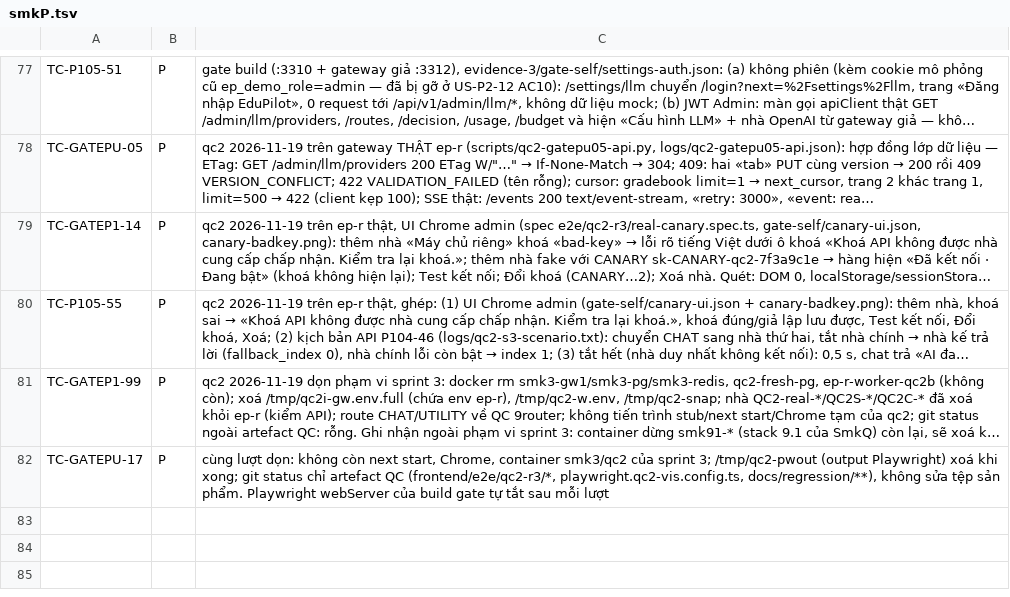
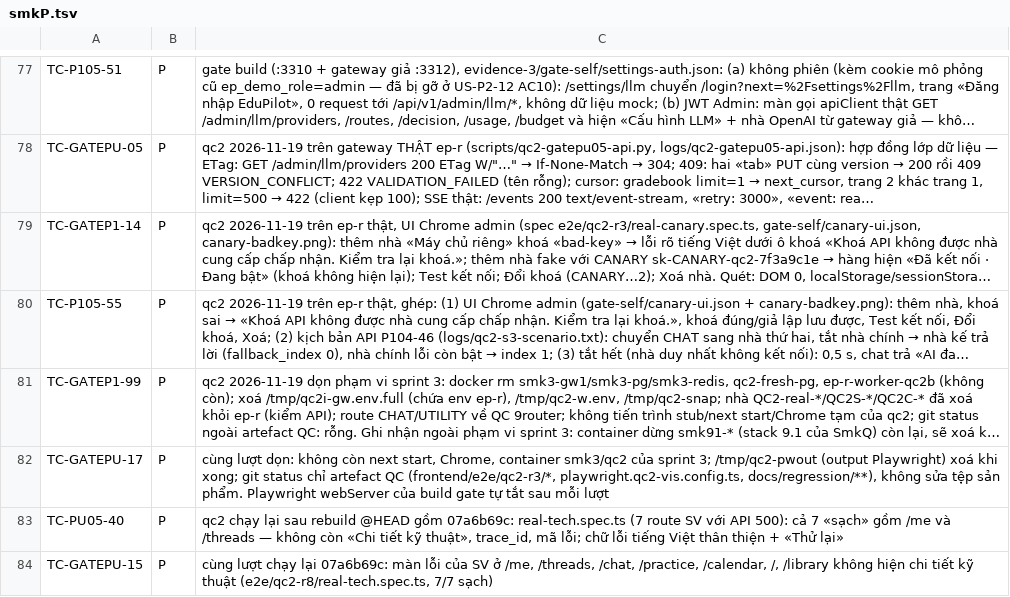
Before and after one commit to kagamikuro1024/EduPilot-v2, a TSV file: docs/regression/evidence-3/results-smk34/smkP.tsv, drawn as a sheet; only a part is shown, gaps mark what is left out; long unchanged cells end in …; the diff names each change by its address in the sheet, - before the commit and + after, or states it on an @@ line.

```diff
--- a/docs/regression/evidence-3/results-smk34/smkP.tsv
+++ b/docs/regression/evidence-3/results-smk34/smkP.tsv
+row 83: TC-PU05-40 | P | qc2 chạy lại sau rebuild @HEAD gồm 07a6b69c: real-tech.spec.ts (7 route SV với API 500): cả 7 «sạch» gồm /me và /threads — không còn «Chi tiết kỹ thuật», trace_id, mã lỗi; chữ lỗi tiếng Việt thân thiện + «Thử lại»
+row 84: TC-GATEPU-15 | P | cùng lượt chạy lại 07a6b69c: màn lỗi của SV ở /me, /threads, /chat, /practice, /calendar, /, /library không hiện chi tiết kỹ thuật (e2e/qc2-r8/real-tech.spec.ts, 7/7 sạch)
```
Also changed, not shown: docs/regression/evidence-6/results-r3.tsv, docs/regression/evidence-8/part-s8r.tsv, 28 other files.
